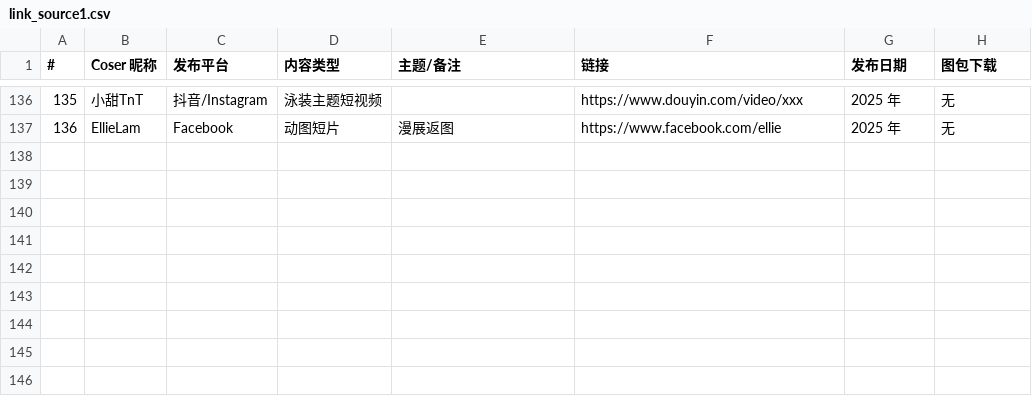
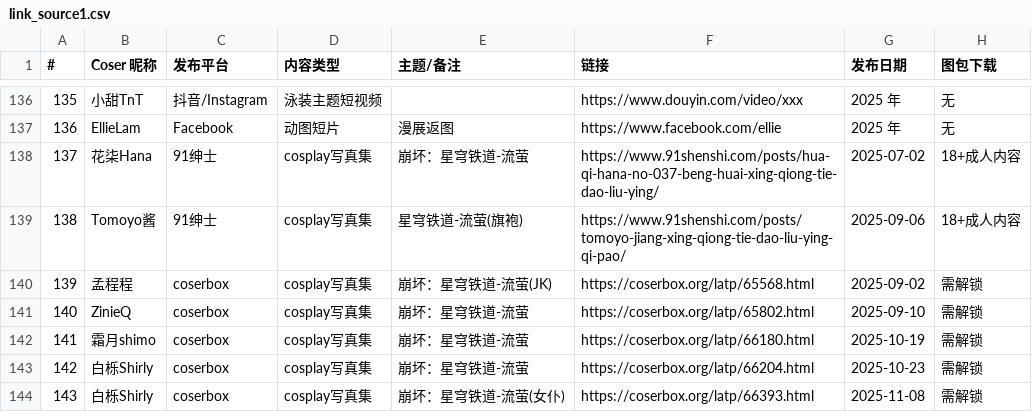
Before and after one commit to linkedlist771/firefly-coser-dataset, a CSV file: csvs/link_source1.csv, drawn as a sheet; only a part is shown, gaps mark what is left out.

```diff
--- a/csvs/link_source1.csv
+++ b/csvs/link_source1.csv
@@ -137 +137,8 @@
 136,EllieLam,Facebook,动图短片,漫展返图,https://www.facebook.com/ellie,2025 年,无
+137,花柒Hana,91绅士,cosplay写真集,崩坏：星穹铁道-流萤,https://www.91shenshi.com/posts/hua-qi-hana-no-037-beng-huai-xing-qiong-tie-dao-liu-ying/,2025-07-02,18+成人内容
+138,Tomoyo酱,91绅士,cosplay写真集,星穹铁道-流萤(旗袍),https://www.91shenshi.com/posts/tomoyo-jiang-xing-qiong-tie-dao-liu-ying-qi-pao/,2025-09-06,18+成人内容
+139,孟程程,coserbox,cosplay写真集,崩坏：星穹铁道-流萤(JK),https://coserbox.org/latp/65568.html,2025-09-02,需解锁
+140,ZinieQ,coserbox,cosplay写真集,崩坏：星穹铁道-流萤,https://coserbox.org/latp/65802.html,2025-09-10,需解锁
+141,霜月shimo,coserbox,cosplay写真集,崩坏：星穹铁道-流萤,https://coserbox.org/latp/66180.html,2025-10-19,需解锁
+142,白栎Shirly,coserbox,cosplay写真集,崩坏：星穹铁道-流萤,https://coserbox.org/latp/66204.html,2025-10-23,需解锁
+143,白栎Shirly,coserbox,cosplay写真集,崩坏：星穹铁道-流萤(女仆),https://coserbox.org/latp/66393.html,2025-11-08,需解锁
```
Also changed, not shown: csvs/link_source1_non_video_filtered.csv, 7 other files.
